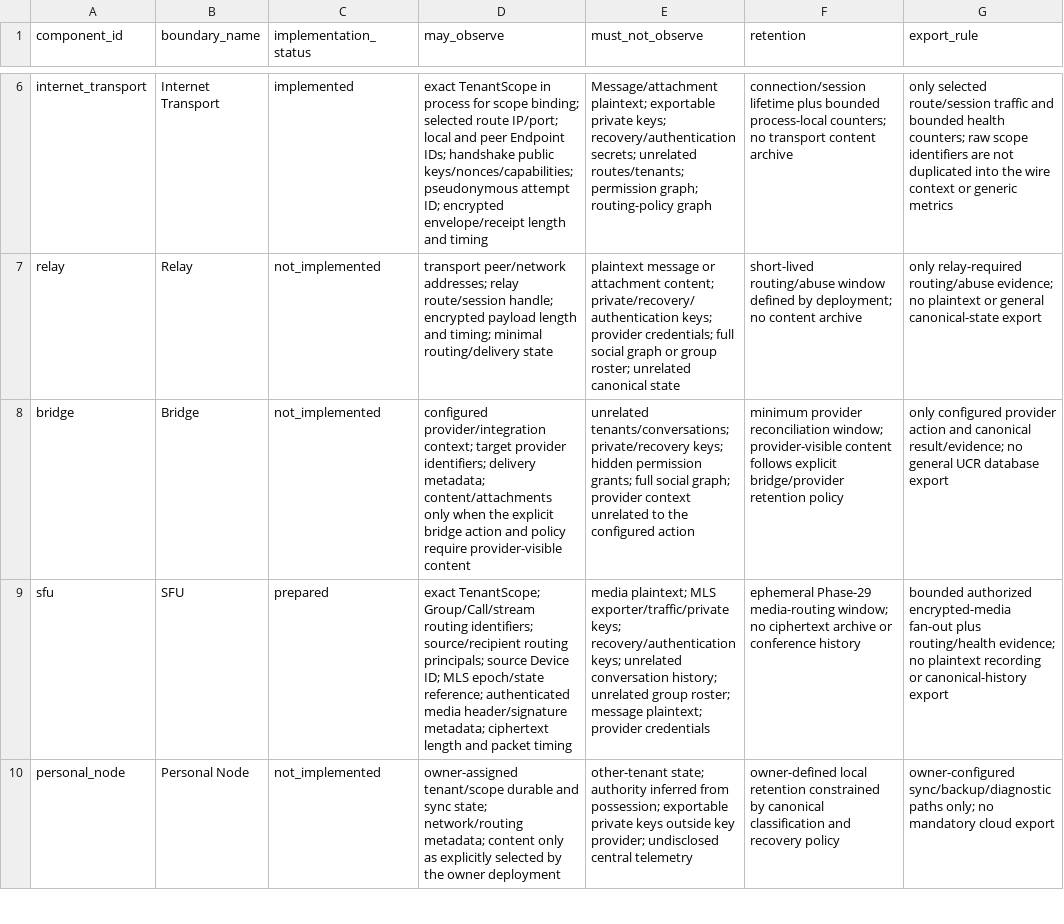
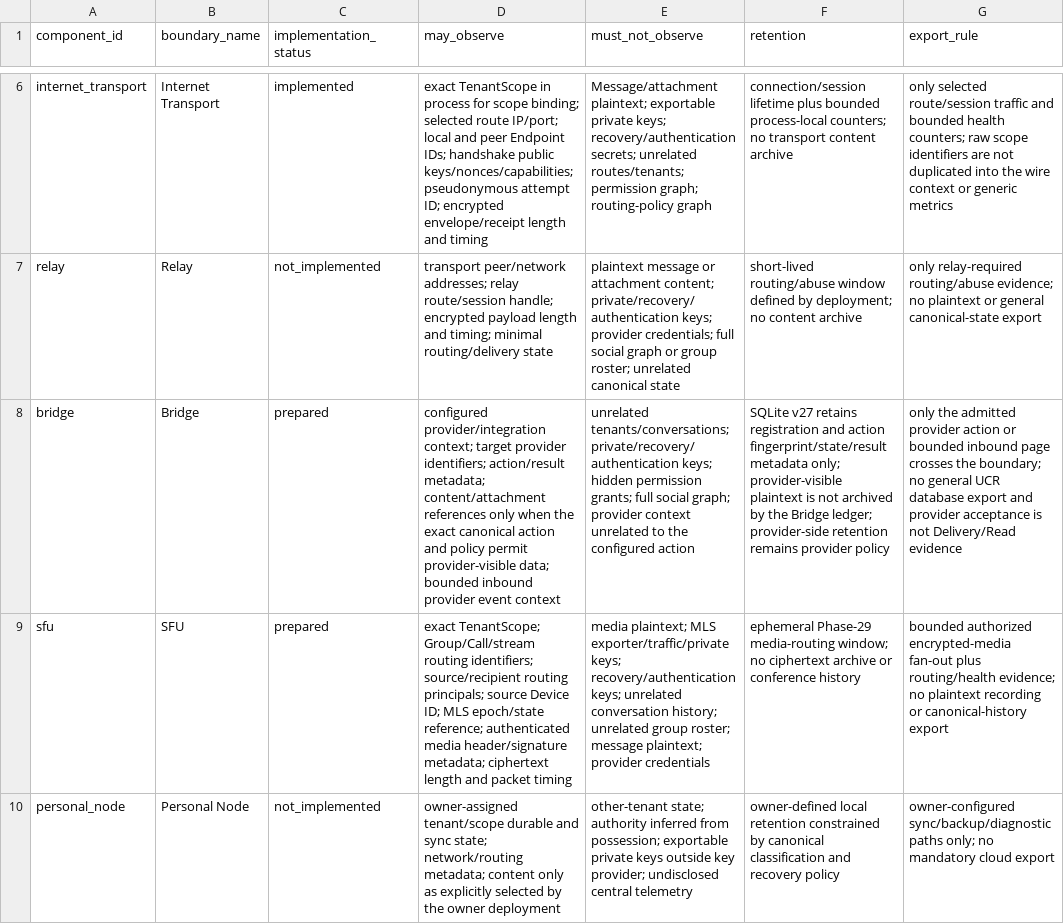
Before and after one commit to mailsvb2-bot/Universal-Communication-Runtime, a TSV file: spec/metadata-visibility.tsv, drawn as a sheet; only a part is shown, gaps mark what is left out; the diff names each change by its address in the sheet, - before the commit and + after, or states it on an @@ line.

Commit message:
Phase 31: Bridge SDK (#69)
* Phase 31: add Bridge SDK provider boundary

* fix(phase31): enforce bridge policy ceilings

* fix(phase31): close bridge concurrency and identity ceilings

```diff
--- a/spec/metadata-visibility.tsv
+++ b/spec/metadata-visibility.tsv
-C8 (implementation_status): not_implemented
+C8 (implementation_status): prepared
-D8 (may_observe): …provider identifiers; delivery metadata; content/attachments only when the explicit bridge action and policy require provider-visible content
+D8 (may_observe): …provider identifiers; action/result metadata; content/attachment references only when the exact canonical action and policy permit provider-visible data; bounded inbound provider event context
-E8 (must_not_observe): unrelated tenants/conversations; private/recovery keys; hidden…
+E8 (must_not_observe): unrelated tenants/conversations; private/recovery/authentication keys; hidden…
-F8 (retention): minimum provider reconciliation window; provider-visible content follows explicit bridge/provider retention policy
+F8 (retention): SQLite v27 retains registration and action fingerprint/state/result metadata only; provider-visible plaintext is not archived by the Bridge ledger; provider-side retention remains provider policy
-G8 (export_rule): only configured provider action and canonical result/evidence; no general UCR database export
+G8 (export_rule): only the admitted provider action or bounded inbound page crosses the boundary; no general UCR database export and provider acceptance is not Delivery/Read evidence
```
Also changed, not shown: 41 other files.
